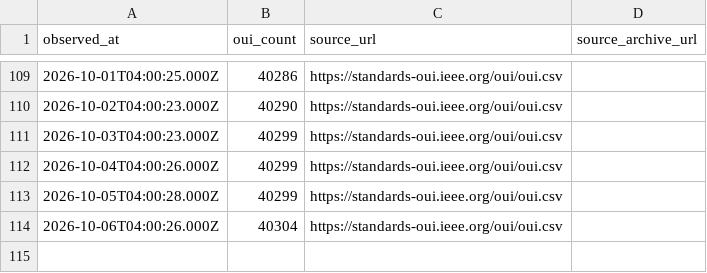
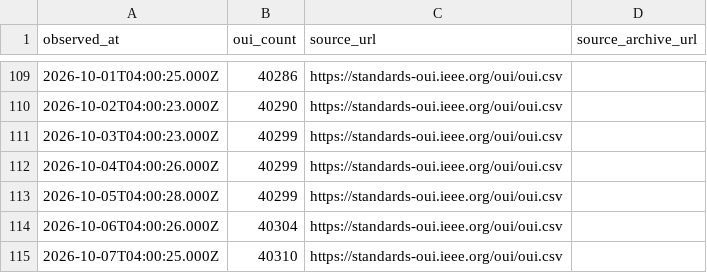
Before and after one commit to Drumworks/oui-change-history, a CSV file: observations.csv, drawn as a sheet; only a part is shown, gaps mark what is left out; the diff names each change by its address in the sheet, - before the commit and + after, or states it on an @@ line.

Commit message:
Refresh: 2341 changes across 114 observations (2026-10-07)
Regenerated from the observation record. Every figure in README.md, SCHEMA.md,
CITATION.cff and datapackage.json is computed from oui-changes.csv, not written by hand.

```diff
--- a/observations.csv
+++ b/observations.csv
+row 115: 2026-10-07T04:00:25.000Z | 40310 | https://standards-oui.ieee.org/oui/oui.csv
```
Also changed, not shown: known-duplicate-prefixes.csv, 5 other files.
